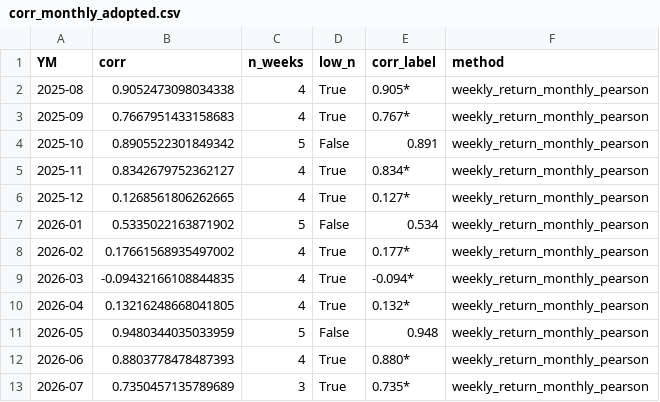
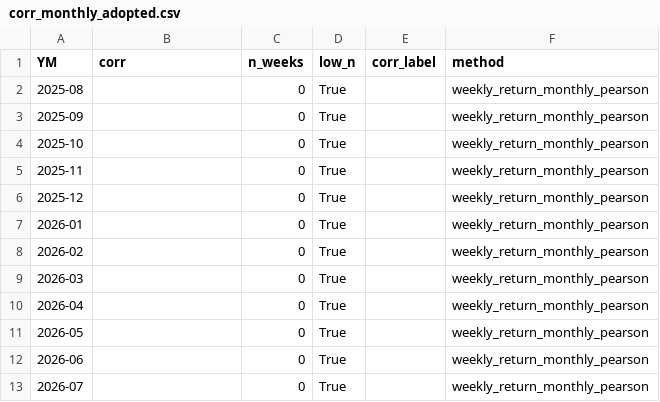
Before and after one commit to Jinwon83/liquidity, a CSV file: data/processed/corr_monthly_adopted.csv, drawn as a sheet.

```diff
--- a/data/processed/corr_monthly_adopted.csv
+++ b/data/processed/corr_monthly_adopted.csv
@@ -1,13 +1,13 @@
 YM,corr,n_weeks,low_n,corr_label,method
-2025-08,0.9052473098034338,4,True,0.905*,weekly_return_monthly_pearson
-2025-09,0.7667951433158683,4,True,0.767*,weekly_return_monthly_pearson
-2025-10,0.8905522301849342,5,False,0.891,weekly_return_monthly_pearson
-2025-11,0.8342679752362127,4,True,0.834*,weekly_return_monthly_pearson
-2025-12,0.1268561806262665,4,True,0.127*,weekly_return_monthly_pearson
-2026-01,0.5335022163871902,5,False,0.534,weekly_return_monthly_pearson
-2026-02,0.17661568935497002,4,True,0.177*,weekly_return_monthly_pearson
-2026-03,-0.09432166108844835,4,True,-0.094*,weekly_return_monthly_pearson
-2026-04,0.13216248668041805,4,True,0.132*,weekly_return_monthly_pearson
-2026-05,0.9480344035033959,5,False,0.948,weekly_return_monthly_pearson
-2026-06,0.8803778478487393,4,True,0.880*,weekly_return_monthly_pearson
-2026-07,0.7350457135789689,3,True,0.735*,weekly_return_monthly_pearson
+2025-08,,0,True,,weekly_return_monthly_pearson
+2025-09,,0,True,,weekly_return_monthly_pearson
+2025-10,,0,True,,weekly_return_monthly_pearson
+2025-11,,0,True,,weekly_return_monthly_pearson
+2025-12,,0,True,,weekly_return_monthly_pearson
+2026-01,,0,True,,weekly_return_monthly_pearson
+2026-02,,0,True,,weekly_return_monthly_pearson
+2026-03,,0,True,,weekly_return_monthly_pearson
+2026-04,,0,True,,weekly_return_monthly_pearson
+2026-05,,0,True,,weekly_return_monthly_pearson
+2026-06,,0,True,,weekly_return_monthly_pearson
+2026-07,,0,True,,weekly_return_monthly_pearson
```
Also changed, not shown: data/processed/corr_method_A_vs_B.csv, data/processed/corr_rolling_weekly.csv, 18 other files.
